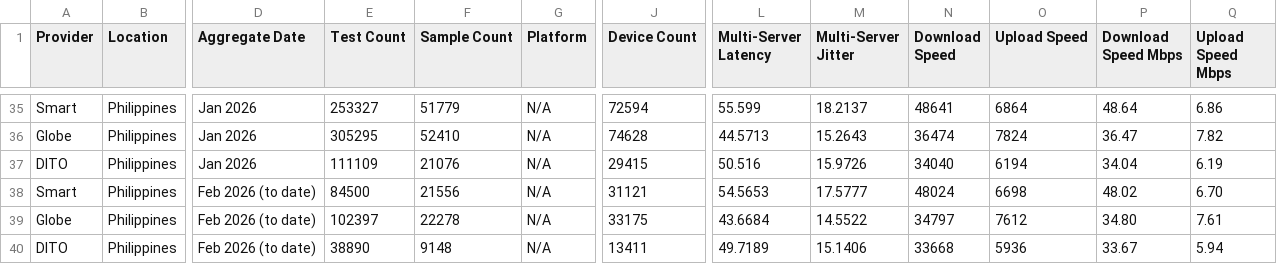
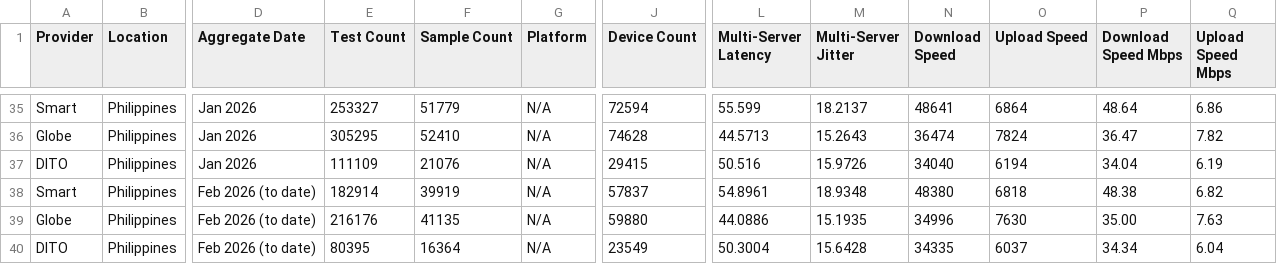
Before and after one commit to lmbplanas/Project-MNOS-Monitor, a CSV file: data/mobile_monthly.csv, drawn as a sheet; only a part is shown, gaps mark what is left out; the diff names each change by its address in the sheet, - before the commit and + after, or states it on an @@ line.

```diff
--- a/data/mobile_monthly.csv
+++ b/data/mobile_monthly.csv
-E38 (Test Count): 84500
+E38 (Test Count): 182914
-F38 (Sample Count): 21556
+F38 (Sample Count): 39919
-J38 (Device Count): 31121
+J38 (Device Count): 57837
-L38 (Multi-Server Latency): 54.5653
+L38 (Multi-Server Latency): 54.8961
-M38 (Multi-Server Jitter): 17.5777
+M38 (Multi-Server Jitter): 18.9348
-N38 (Download Speed): 48024
+N38 (Download Speed): 48380
-O38 (Upload Speed): 6698
+O38 (Upload Speed): 6818
-P38 (Download Speed Mbps): 48.02
+P38 (Download Speed Mbps): 48.38
-Q38 (Upload Speed Mbps): 6.70
+Q38 (Upload Speed Mbps): 6.82
-E39 (Test Count): 102397
+E39 (Test Count): 216176
-F39 (Sample Count): 22278
+F39 (Sample Count): 41135
-J39 (Device Count): 33175
+J39 (Device Count): 59880
-L39 (Multi-Server Latency): 43.6684
+L39 (Multi-Server Latency): 44.0886
-M39 (Multi-Server Jitter): 14.5522
+M39 (Multi-Server Jitter): 15.1935
-N39 (Download Speed): 34797
+N39 (Download Speed): 34996
-O39 (Upload Speed): 7612
+O39 (Upload Speed): 7630
-P39 (Download Speed Mbps): 34.80
+P39 (Download Speed Mbps): 35.00
-Q39 (Upload Speed Mbps): 7.61
+Q39 (Upload Speed Mbps): 7.63
-E40 (Test Count): 38890
+E40 (Test Count): 80395
-F40 (Sample Count): 9148
+F40 (Sample Count): 16364
-J40 (Device Count): 13411
+J40 (Device Count): 23549
-L40 (Multi-Server Latency): 49.7189
+L40 (Multi-Server Latency): 50.3004
-M40 (Multi-Server Jitter): 15.1406
+M40 (Multi-Server Jitter): 15.6428
-N40 (Download Speed): 33668
+N40 (Download Speed): 34335
-O40 (Upload Speed): 5936
+O40 (Upload Speed): 6037
-P40 (Download Speed Mbps): 33.67
+P40 (Download Speed Mbps): 34.34
-Q40 (Upload Speed Mbps): 5.94
+Q40 (Upload Speed Mbps): 6.04
```
Also changed, not shown: data/fixed_daily.csv, data/fixed_monthly.csv, 4 other files.
